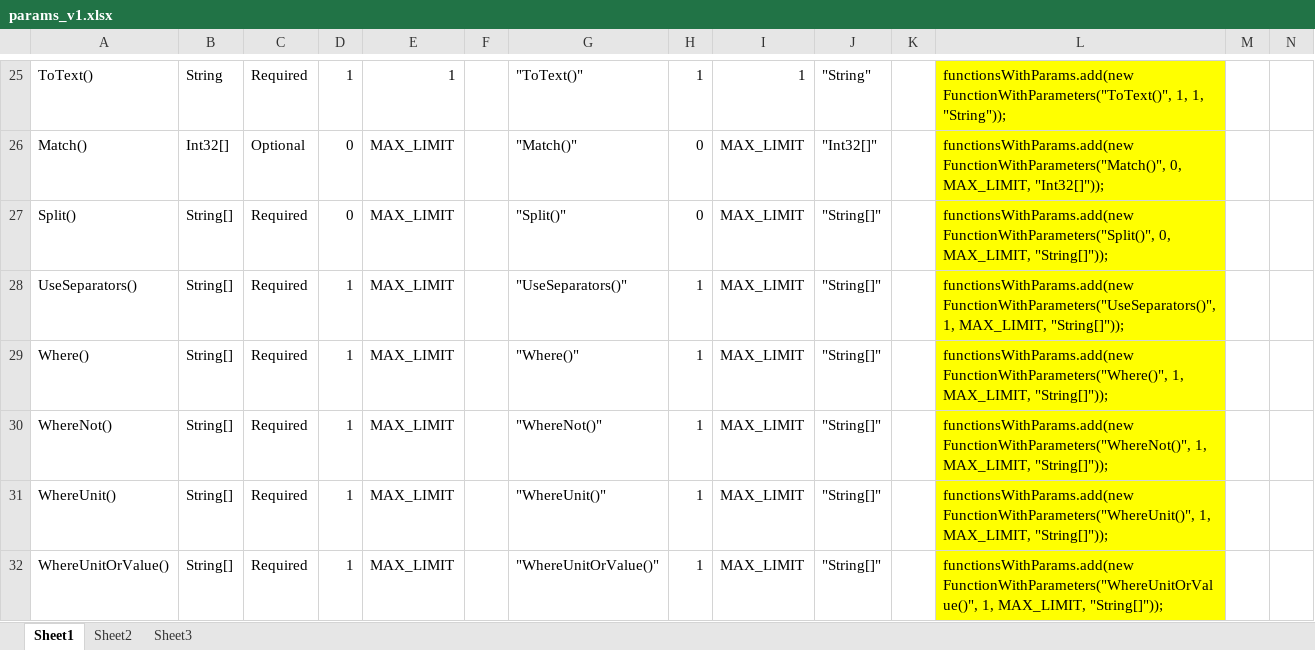
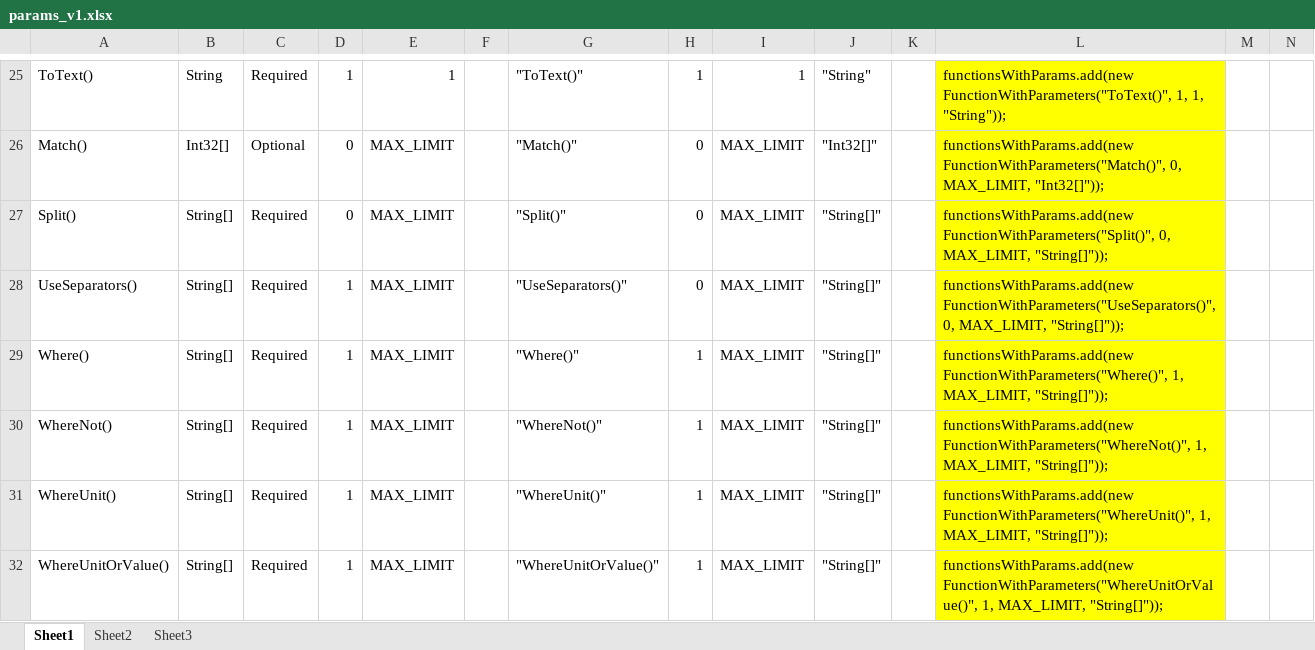
Before and after one commit to reheda/Tpad, an Excel workbook: params_v1.xlsx, sheet Sheet1, drawn as a sheet; only a part is shown, gaps mark what is left out; values as stored, in another font and other column widths than the file's, no borders; the diff names each change by its address in the sheet, - before the commit and + after, or states it on an @@ line.

Commit message:
fix empty parameters of UseSeparator's function

```diff
--- a/params_v1.xlsx (sheet Sheet1)
+++ b/params_v1.xlsx (sheet Sheet1)
-H28: 1
+H28: 0
-L28: functionsWithParams.add(new FunctionWithParameters("UseSeparators()", 1, MAX_LIMIT, "String[]"));
+L28: functionsWithParams.add(new FunctionWithParameters("UseSeparators()", 0, MAX_LIMIT, "String[]"));
```
Also changed, not shown: 2 other files.
